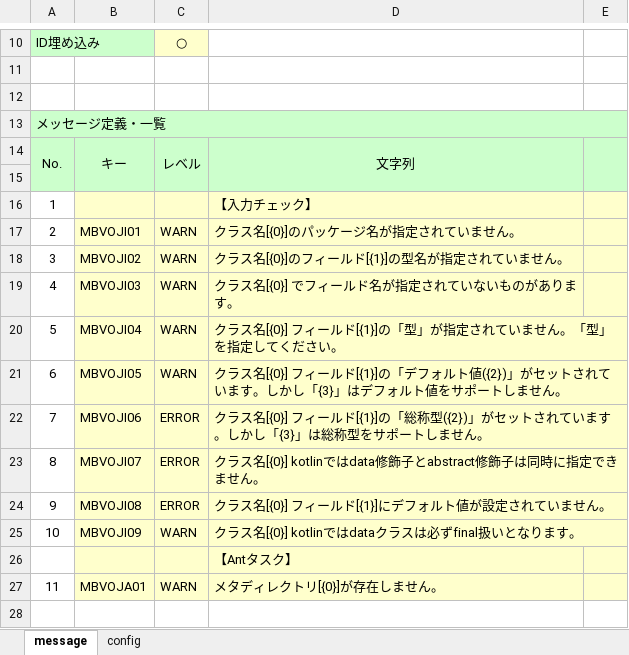
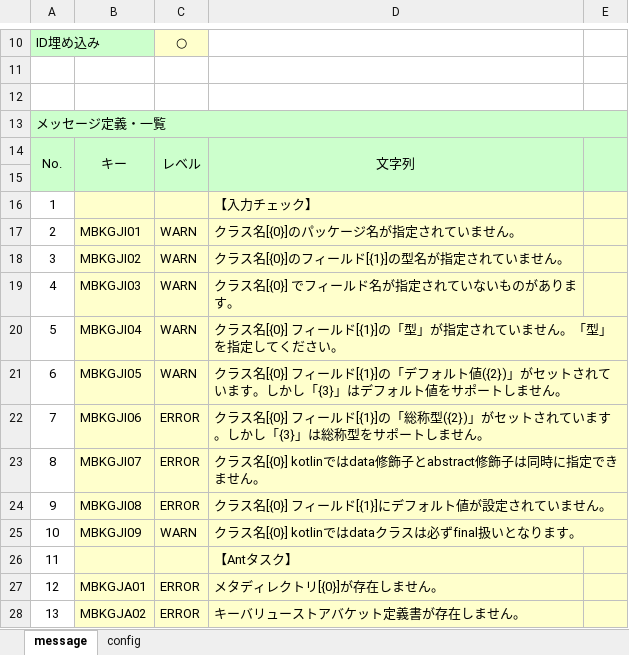
Before and after one commit to uedaueo/blancoKeyGeneratorKt, an Excel workbook: meta/program/BlancoKeyGeneratorKtMessage.xlsx, sheet message, drawn as a sheet; only a part is shown, gaps mark what is left out; values as stored, in another font and other column widths than the file's, no borders; removed rows and columns are numbered as before the commit, all else as after; the diff names each change by its address in the sheet, - before the commit and + after, or states it on an @@ line.

```diff
--- a/meta/program/BlancoKeyGeneratorKtMessage.xlsx (sheet message)
+++ b/meta/program/BlancoKeyGeneratorKtMessage.xlsx (sheet message)
-B17: MBVOJI01
+B17: MBKGJI01
-B18: MBVOJI02
+B18: MBKGJI02
-B19: MBVOJI03
+B19: MBKGJI03
-B20: MBVOJI04
+B20: MBKGJI04
-B21: MBVOJI05
+B21: MBKGJI05
-B22: MBVOJI06
+B22: MBKGJI06
-B23: MBVOJI07
+B23: MBKGJI07
-B24: MBVOJI08
+B24: MBKGJI08
-B25: MBVOJI09
+B25: MBKGJI09
@@ column A renumbered in row 26 @@
-row 27: 11 | MBVOJA01 | WARN | メタディレクトリ[{0}]が存在しません。
+row 27: 12 | MBKGJA01 | ERROR | メタディレクトリ[{0}]が存在しません。
+row 28: 13 | MBKGJA02 | ERROR | キーバリューストアバケット定義書が存在しません。
```
Also changed, not shown: meta/program/BlancoKeyGeneratorKtFieldStructure.xlsx, meta/program/BlancoKeyGeneratorKtResourceBundle.xlsx, 26 other files.
